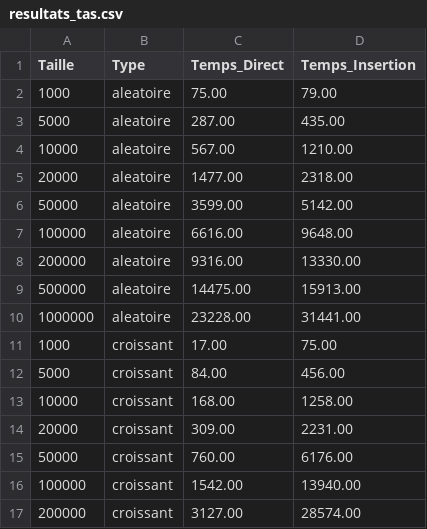
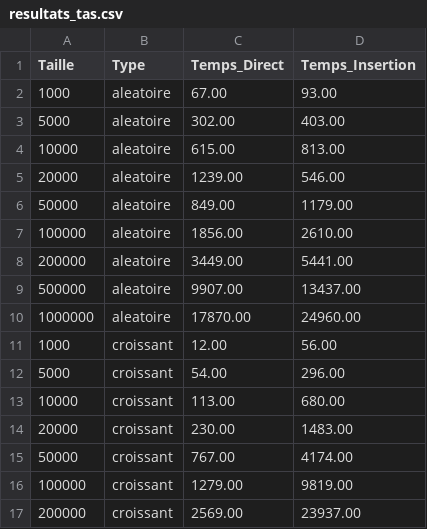
Before and after one commit to DukeTouti/Algorithmique-avancee-et-structure-de-donnee, a CSV file: TP5/resultats_tas.csv, drawn as a sheet; only a part is shown; the diff covers the shown part only.

Commit message:
tp5: all implemented

```diff
--- a/TP5/resultats_tas.csv
+++ b/TP5/resultats_tas.csv
@@ -1,17 +1,17 @@
 Taille,Type,Temps_Direct,Temps_Insertion
-1000,aleatoire,75.00,79.00
-5000,aleatoire,287.00,435.00
-10000,aleatoire,567.00,1210.00
-20000,aleatoire,1477.00,2318.00
-50000,aleatoire,3599.00,5142.00
-100000,aleatoire,6616.00,9648.00
-200000,aleatoire,9316.00,13330.00
-500000,aleatoire,14475.00,15913.00
-1000000,aleatoire,23228.00,31441.00
-1000,croissant,17.00,75.00
-5000,croissant,84.00,456.00
-10000,croissant,168.00,1258.00
-20000,croissant,309.00,2231.00
-50000,croissant,760.00,6176.00
-100000,croissant,1542.00,13940.00
-200000,croissant,3127.00,28574.00
+1000,aleatoire,67.00,93.00
+5000,aleatoire,302.00,403.00
+10000,aleatoire,615.00,813.00
+20000,aleatoire,1239.00,546.00
+50000,aleatoire,849.00,1179.00
+100000,aleatoire,1856.00,2610.00
+200000,aleatoire,3449.00,5441.00
+500000,aleatoire,9907.00,13437.00
+1000000,aleatoire,17870.00,24960.00
+1000,croissant,12.00,56.00
+5000,croissant,54.00,296.00
+10000,croissant,113.00,680.00
+20000,croissant,230.00,1483.00
+50000,croissant,767.00,4174.00
+100000,croissant,1279.00,9819.00
+200000,croissant,2569.00,23937.00
```
Also changed, not shown: 20 edited cells elsewhere in this file.
